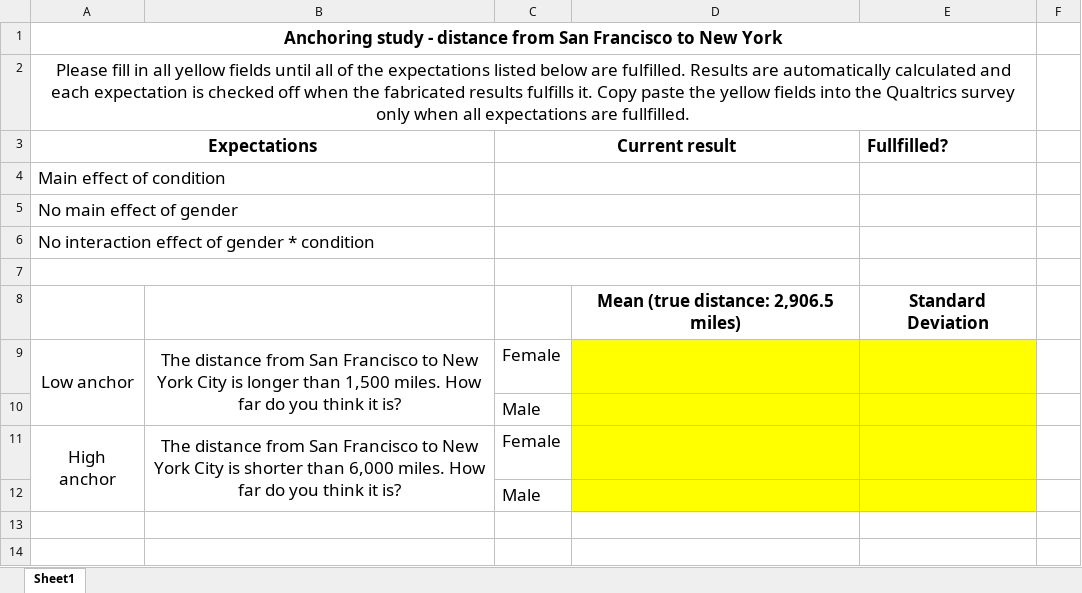
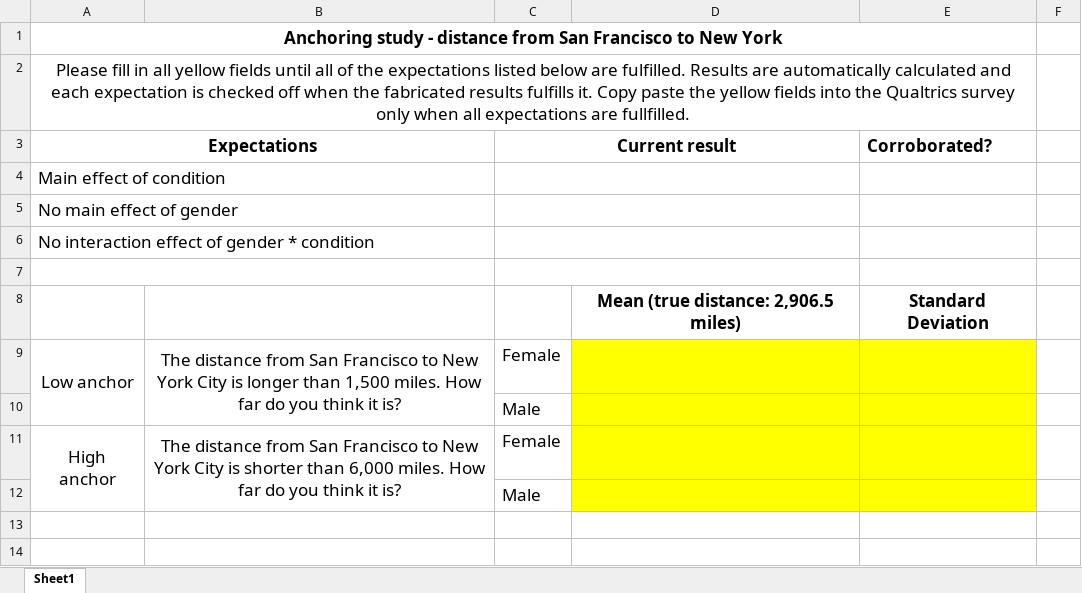
Before and after one commit to guhjy/2015ori-1, an Excel workbook: materials/study_01/anchor_distance.xlsx, sheet Sheet1, drawn as a sheet; values as stored, in another font and other column widths than the file's, no borders; conditional formats not drawn; the diff names each change by its address in the sheet, - before the commit and + after, or states it on an @@ line.

Commit message:
Update materials study 1

```diff
--- a/materials/study_01/anchor_distance.xlsx (sheet Sheet1)
+++ b/materials/study_01/anchor_distance.xlsx (sheet Sheet1)
-E3: Fullfilled?
+E3: Corroborated?
```
Also changed, not shown: materials/study_01/anchor_babies.xlsx, materials/study_01/anchor_height.xlsx, 9 other files.
